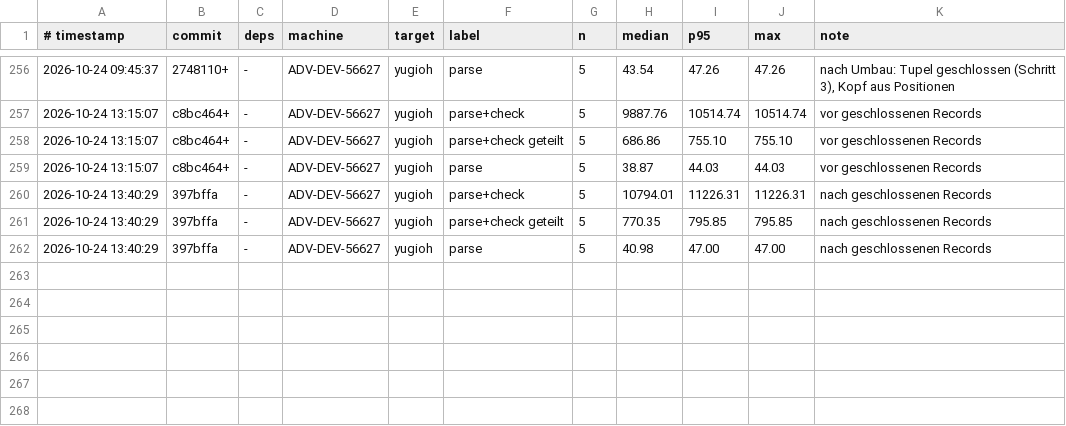
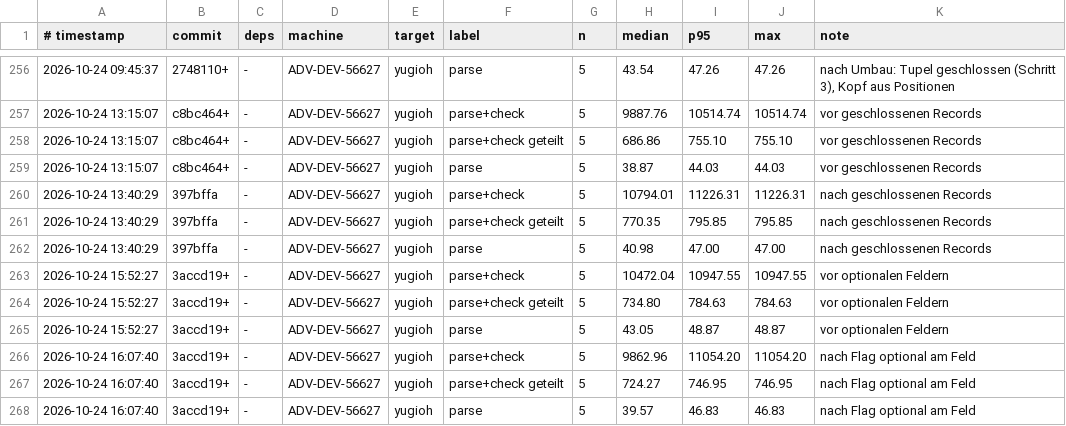
Before and after one commit to JulianXander/jul-compiler, a TSV file: scripts/bench-log-compiler.tsv, drawn as a sheet; only a part is shown, gaps mark what is left out.

```diff
--- a/scripts/bench-log-compiler.tsv
+++ b/scripts/bench-log-compiler.tsv
@@ -262 +262,7 @@
 2026-10-24 13:40:29	397bffa	-	ADV-DEV-56627	yugioh	parse	5	40.98	47.00	47.00	nach geschlossenen Records
+2026-10-24 15:52:27	3accd19+	-	ADV-DEV-56627	yugioh	parse+check	5	10472.04	10947.55	10947.55	vor optionalen Feldern
+2026-10-24 15:52:27	3accd19+	-	ADV-DEV-56627	yugioh	parse+check geteilt	5	734.80	784.63	784.63	vor optionalen Feldern
+2026-10-24 15:52:27	3accd19+	-	ADV-DEV-56627	yugioh	parse	5	43.05	48.87	48.87	vor optionalen Feldern
+2026-10-24 16:07:40	3accd19+	-	ADV-DEV-56627	yugioh	parse+check	5	9862.96	11054.20	11054.20	nach Flag optional am Feld
+2026-10-24 16:07:40	3accd19+	-	ADV-DEV-56627	yugioh	parse+check geteilt	5	724.27	746.95	746.95	nach Flag optional am Feld
+2026-10-24 16:07:40	3accd19+	-	ADV-DEV-56627	yugioh	parse	5	39.57	46.83	46.83	nach Flag optional am Feld
```
Also changed, not shown: scripts/bench-log-runtime.tsv, 34 other files.
